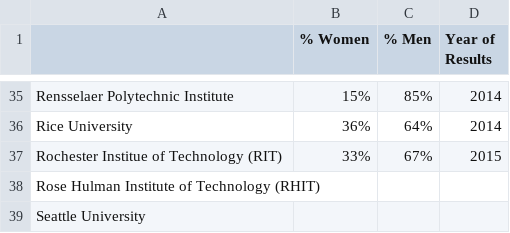
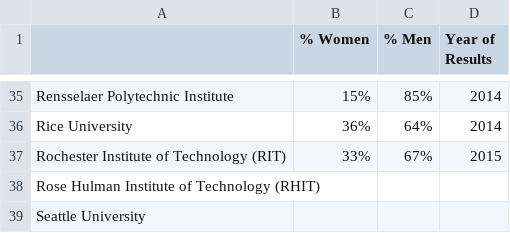
Before and after one commit to czchapma/college-diversity-data, a CSV file: gender.csv, drawn as a sheet; only a part is shown, gaps mark what is left out.

Commit message:
fixed typo

```diff
--- a/gender.csv
+++ b/gender.csv
@@ -36,3 +36,3 @@ Rensselaer Polytechnic Institute,15%,85%,2014
 Rice University,36%,64%,2014
-Rochester Institue of Technology (RIT),33%,67%,2015
+Rochester Institute of Technology (RIT),33%,67%,2015
 Rose Hulman Institute of Technology (RHIT),,,
```
Also changed, not shown: race.csv.
